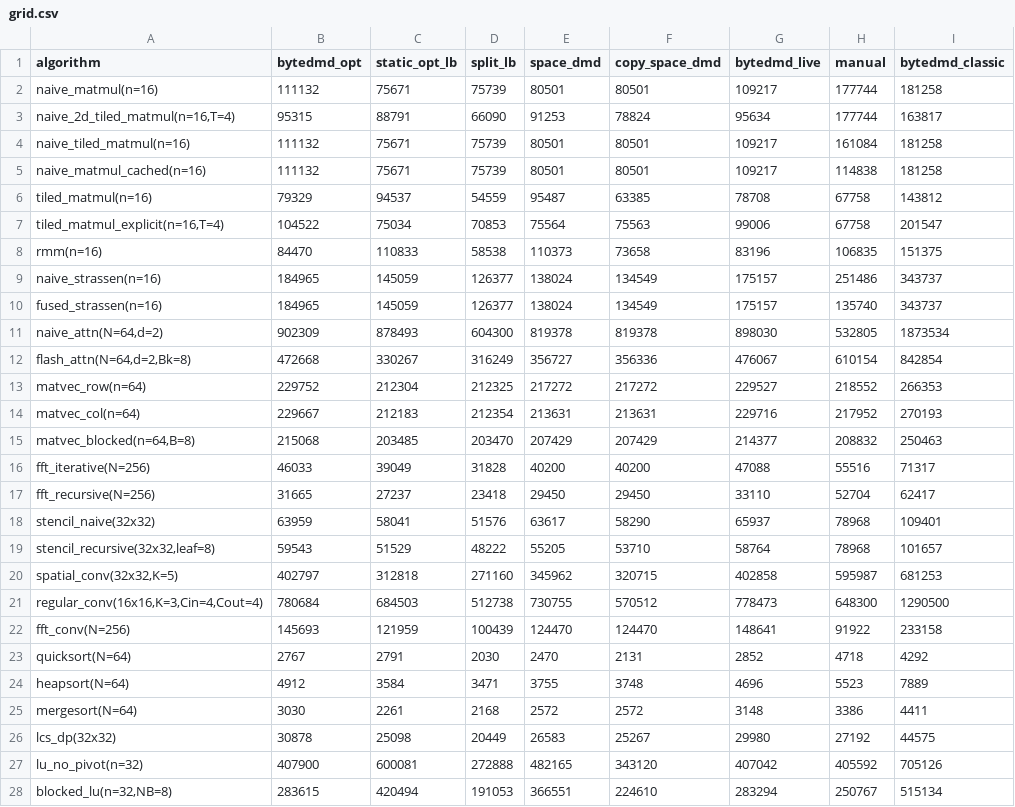
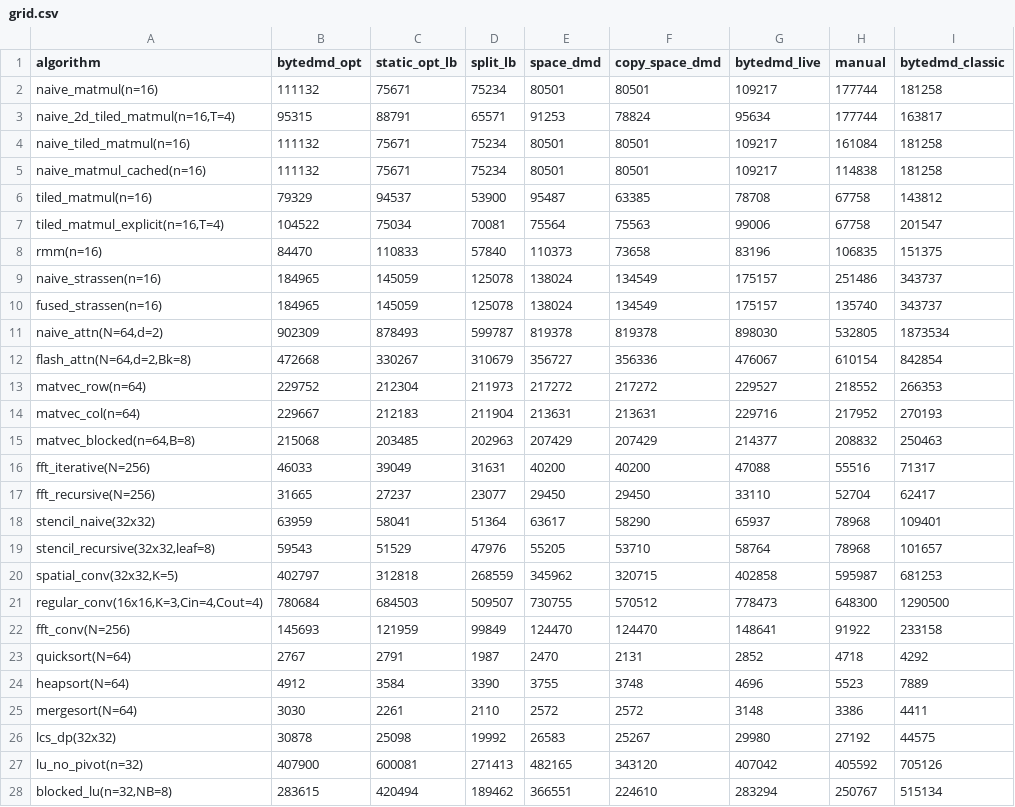
Before and after one commit to cybertronai/ByteDMD-definition, a CSV file: experiments/grid/grid.csv, drawn as a sheet; only a part is shown; the diff covers the shown part only.

```diff
--- a/experiments/grid/grid.csv
+++ b/experiments/grid/grid.csv
@@ -1,28 +1,28 @@
 algorithm,bytedmd_opt,static_opt_lb,split_lb,space_dmd,copy_space_dmd,bytedmd_live,manual,bytedmd_classic
-naive_matmul(n=16),111132,75671,75739,80501,80501,109217,177744,181258
-"naive_2d_tiled_matmul(n=16,T=4)",95315,88791,66090,91253,78824,95634,177744,163817
-naive_tiled_matmul(n=16),111132,75671,75739,80501,80501,109217,161084,181258
-naive_matmul_cached(n=16),111132,75671,75739,80501,80501,109217,114838,181258
-tiled_matmul(n=16),79329,94537,54559,95487,63385,78708,67758,143812
-"tiled_matmul_explicit(n=16,T=4)",104522,75034,70853,75564,75563,99006,67758,201547
-rmm(n=16),84470,110833,58538,110373,73658,83196,106835,151375
-naive_strassen(n=16),184965,145059,126377,138024,134549,175157,251486,343737
-fused_strassen(n=16),184965,145059,126377,138024,134549,175157,135740,343737
-"naive_attn(N=64,d=2)",902309,878493,604300,819378,819378,898030,532805,1873534
-"flash_attn(N=64,d=2,Bk=8)",472668,330267,316249,356727,356336,476067,610154,842854
-matvec_row(n=64),229752,212304,212325,217272,217272,229527,218552,266353
-matvec_col(n=64),229667,212183,212354,213631,213631,229716,217952,270193
-"matvec_blocked(n=64,B=8)",215068,203485,203470,207429,207429,214377,208832,250463
-fft_iterative(N=256),46033,39049,31828,40200,40200,47088,55516,71317
-fft_recursive(N=256),31665,27237,23418,29450,29450,33110,52704,62417
-stencil_naive(32x32),63959,58041,51576,63617,58290,65937,78968,109401
-"stencil_recursive(32x32,leaf=8)",59543,51529,48222,55205,53710,58764,78968,101657
-"spatial_conv(32x32,K=5)",402797,312818,271160,345962,320715,402858,595987,681253
-"regular_conv(16x16,K=3,Cin=4,Cout=4)",780684,684503,512738,730755,570512,778473,648300,1290500
-fft_conv(N=256),145693,121959,100439,124470,124470,148641,91922,233158
-quicksort(N=64),2767,2791,2030,2470,2131,2852,4718,4292
-heapsort(N=64),4912,3584,3471,3755,3748,4696,5523,7889
-mergesort(N=64),3030,2261,2168,2572,2572,3148,3386,4411
-lcs_dp(32x32),30878,25098,20449,26583,25267,29980,27192,44575
-lu_no_pivot(n=32),407900,600081,272888,482165,343120,407042,405592,705126
-"blocked_lu(n=32,NB=8)",283615,420494,191053,366551,224610,283294,250767,515134
+naive_matmul(n=16),111132,75671,75234,80501,80501,109217,177744,181258
+"naive_2d_tiled_matmul(n=16,T=4)",95315,88791,65571,91253,78824,95634,177744,163817
+naive_tiled_matmul(n=16),111132,75671,75234,80501,80501,109217,161084,181258
+naive_matmul_cached(n=16),111132,75671,75234,80501,80501,109217,114838,181258
+tiled_matmul(n=16),79329,94537,53900,95487,63385,78708,67758,143812
+"tiled_matmul_explicit(n=16,T=4)",104522,75034,70081,75564,75563,99006,67758,201547
+rmm(n=16),84470,110833,57840,110373,73658,83196,106835,151375
+naive_strassen(n=16),184965,145059,125078,138024,134549,175157,251486,343737
+fused_strassen(n=16),184965,145059,125078,138024,134549,175157,135740,343737
+"naive_attn(N=64,d=2)",902309,878493,599787,819378,819378,898030,532805,1873534
+"flash_attn(N=64,d=2,Bk=8)",472668,330267,310679,356727,356336,476067,610154,842854
+matvec_row(n=64),229752,212304,211973,217272,217272,229527,218552,266353
+matvec_col(n=64),229667,212183,211904,213631,213631,229716,217952,270193
+"matvec_blocked(n=64,B=8)",215068,203485,202963,207429,207429,214377,208832,250463
+fft_iterative(N=256),46033,39049,31631,40200,40200,47088,55516,71317
+fft_recursive(N=256),31665,27237,23077,29450,29450,33110,52704,62417
+stencil_naive(32x32),63959,58041,51364,63617,58290,65937,78968,109401
+"stencil_recursive(32x32,leaf=8)",59543,51529,47976,55205,53710,58764,78968,101657
+"spatial_conv(32x32,K=5)",402797,312818,268559,345962,320715,402858,595987,681253
+"regular_conv(16x16,K=3,Cin=4,Cout=4)",780684,684503,509507,730755,570512,778473,648300,1290500
+fft_conv(N=256),145693,121959,99849,124470,124470,148641,91922,233158
+quicksort(N=64),2767,2791,1987,2470,2131,2852,4718,4292
+heapsort(N=64),4912,3584,3390,3755,3748,4696,5523,7889
+mergesort(N=64),3030,2261,2110,2572,2572,3148,3386,4411
+lcs_dp(32x32),30878,25098,19992,26583,25267,29980,27192,44575
+lu_no_pivot(n=32),407900,600081,271413,482165,343120,407042,405592,705126
+"blocked_lu(n=32,NB=8)",283615,420494,189462,366551,224610,283294,250767,515134
```
Also changed, not shown: 21 edited cells elsewhere in this file, 2 other files.
